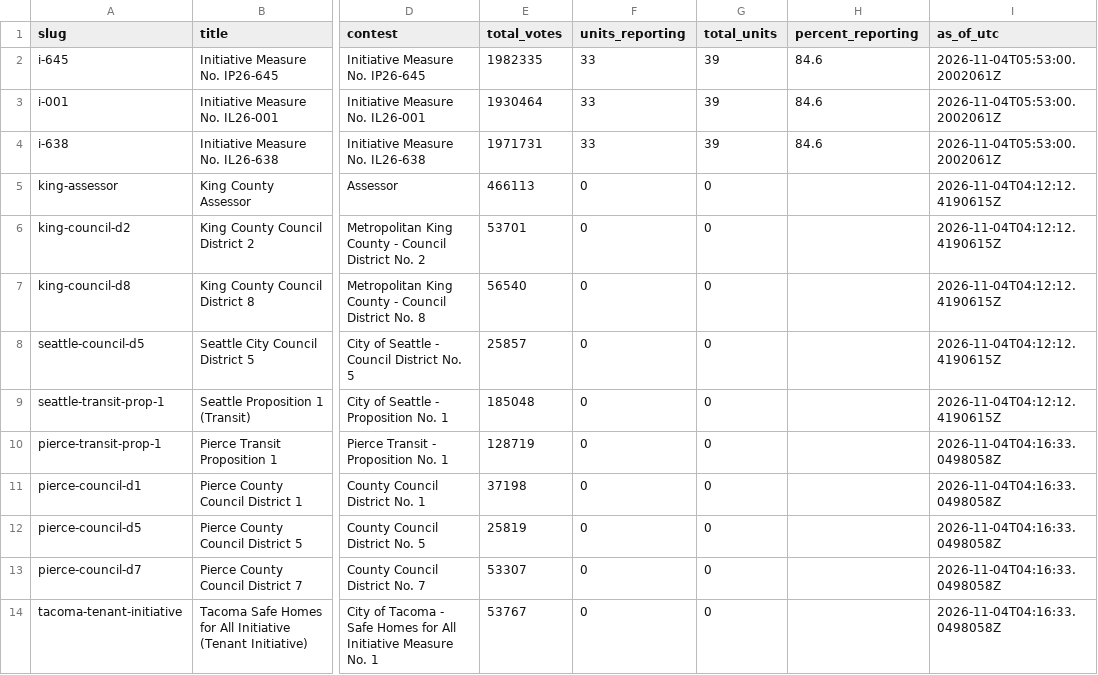
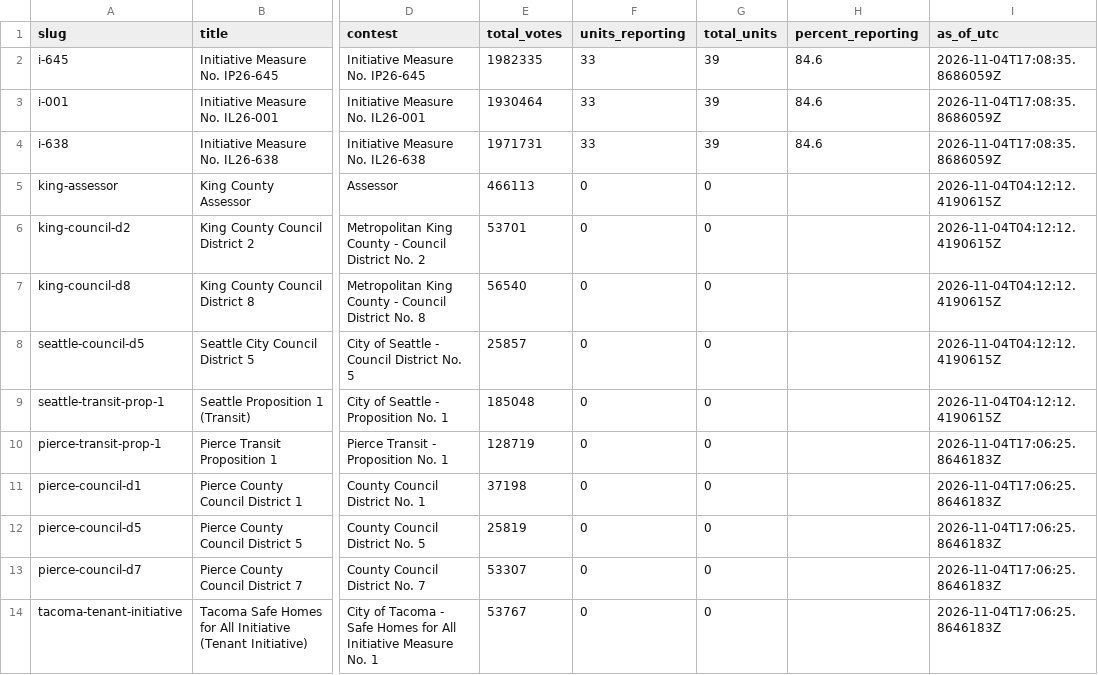
Before and after one commit to KNKXPublicRadio/wa-election-2026, a CSV file: data/status.csv, drawn as a sheet; only a part is shown, gaps mark what is left out; the diff names each change by its address in the sheet, - before the commit and + after, or states it on an @@ line.

Commit message:
11/4 update

```diff
--- a/data/status.csv
+++ b/data/status.csv
-I2:I4 (as_of_utc): 2026-11-04T05:53:00.2002061Z
+I2:I4 (as_of_utc): 2026-11-04T17:08:35.8686059Z
-I10:I14 (as_of_utc): 2026-11-04T04:16:33.0498058Z
+I10:I14 (as_of_utc): 2026-11-04T17:06:25.8646183Z
```
